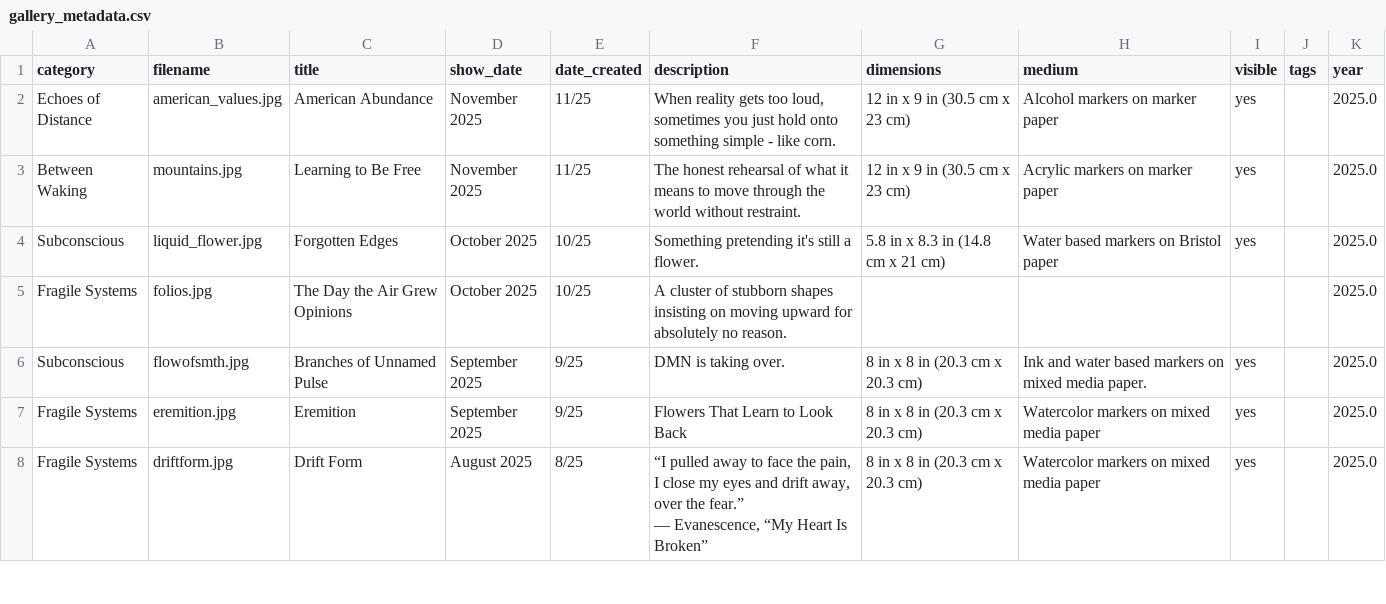
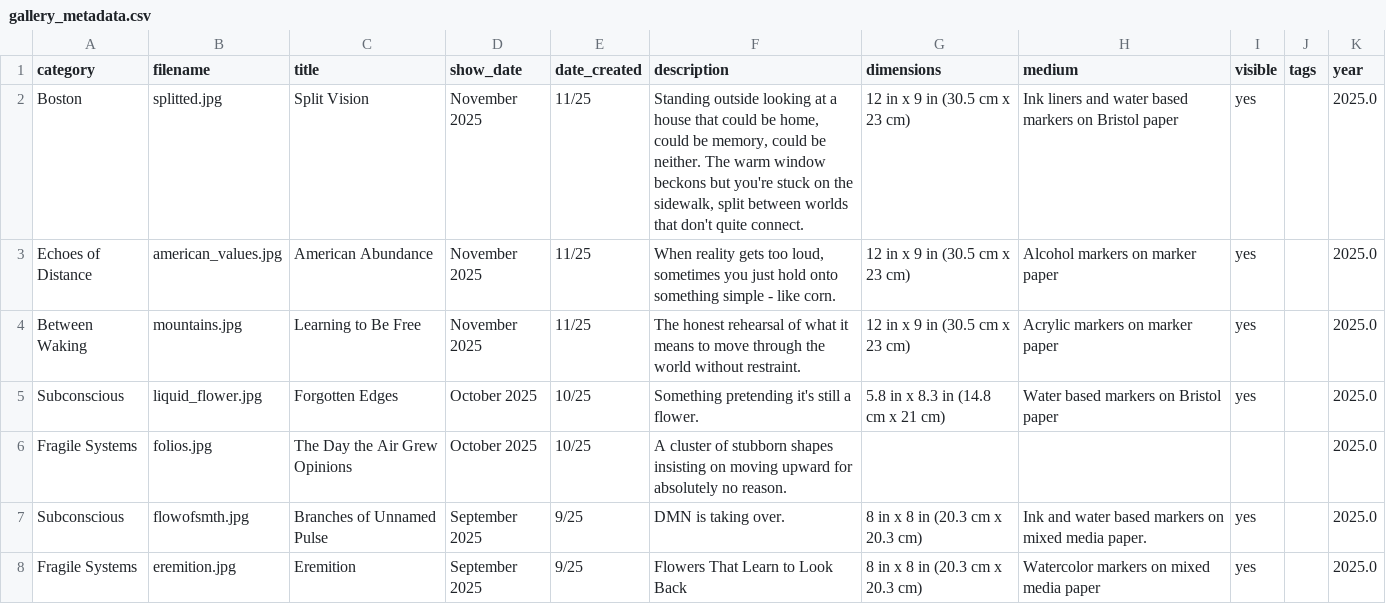
Before and after one commit to aparfenen/aparfenen-art, a CSV file: gallery_metadata.csv, drawn as a sheet; only a part is shown; the shorter side is filled out with more unchanged rows.

Commit message:
gallery update - 2

```diff
--- a/gallery_metadata.csv
+++ b/gallery_metadata.csv
@@ -1,2 +1,3 @@
 category,filename,title,show_date,date_created,description,dimensions,medium,visible,tags,year
+Boston,splitted.jpg,Split Vision,November 2025,11/25,"Standing outside looking at a house that could be home, could be memory, could be neither. The warm window beckons but you're stuck on the sidewalk, split between worlds that don't quite connect.",12 in x 9 in (30.5 cm x 23 cm),Ink liners and water based markers on Bristol paper,yes,,2025.0
 Echoes of Distance,american_values.jpg,American Abundance,November 2025,11/25,"When reality gets too loud, sometimes you just hold onto something simple - like corn.",12 in x 9 in (30.5 cm x 23 cm),Alcohol markers on marker paper,yes,,2025.0
```
Also changed, not shown: 3 other files.
